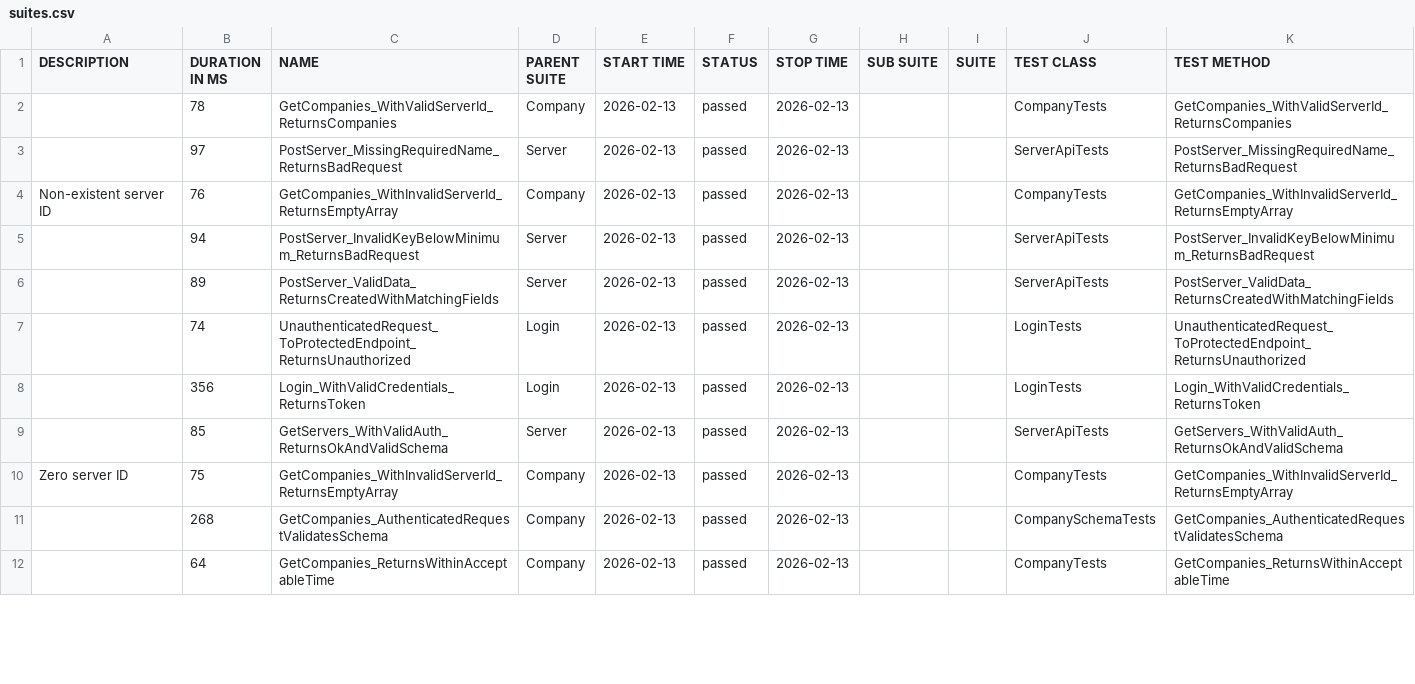
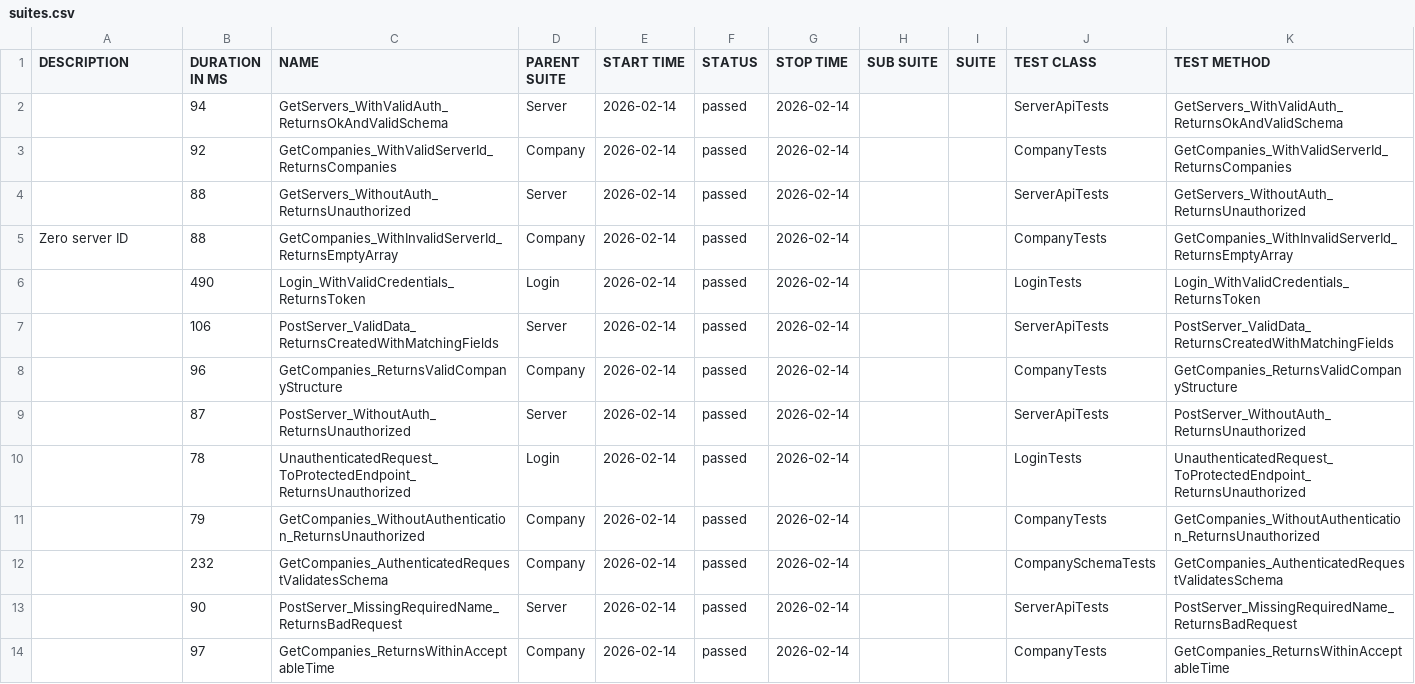
Before and after one commit to effiziente1/API_Testing, a CSV file: data/suites.csv, drawn as a sheet; only a part is shown; the diff covers the shown part only.

```diff
--- a/data/suites.csv
+++ b/data/suites.csv
@@ -1,14 +1,15 @@
 "DESCRIPTION","DURATION IN MS","NAME","PARENT SUITE","START TIME","STATUS","STOP TIME","SUB SUITE","SUITE","TEST CLASS","TEST METHOD"
-"","78","GetCompanies_WithValidServerId_ReturnsCompanies","Company","2026-02-13","passed","2026-02-13","","","CompanyTests","GetCompanies_WithValidServerId_ReturnsCompanies"
-"","97","PostServer_MissingRequiredName_ReturnsBadRequest","Server","2026-02-13","passed","2026-02-13","","","ServerApiTests","PostServer_MissingRequiredName_ReturnsBadRequest"
-"Non-existent server ID
-","76","GetCompanies_WithInvalidServerId_ReturnsEmptyArray","Company","2026-02-13","passed","2026-02-13","","","CompanyTests","GetCompanies_WithInvalidServerId_ReturnsEmptyArray"
-"","94","PostServer_InvalidKeyBelowMinimum_ReturnsBadRequest","Server","2026-02-13","passed","2026-02-13","","","ServerApiTests","PostServer_InvalidKeyBelowMinimum_ReturnsBadRequest"
-"","89","PostServer_ValidData_ReturnsCreatedWithMatchingFields","Server","2026-02-13","passed","2026-02-13","","","ServerApiTests","PostServer_ValidData_ReturnsCreatedWithMatchingFields"
-"","74","UnauthenticatedRequest_ToProtectedEndpoint_ReturnsUnauthorized","Login","2026-02-13","passed","2026-02-13","","","LoginTests","UnauthenticatedRequest_ToProtectedEndpoint_ReturnsUnauthorized"
-"","356","Login_WithValidCredentials_ReturnsToken","Login","2026-02-13","passed","2026-02-13","","","LoginTests","Login_WithValidCredentials_ReturnsToken"
-"","85","GetServers_WithValidAuth_ReturnsOkAndValidSchema","Server","2026-02-13","passed","2026-02-13","","","ServerApiTests","GetServers_WithValidAuth_ReturnsOkAndValidSchema"
-"Zero server ID
-","75","GetCompanies_WithInvalidServerId_ReturnsEmptyArray","Company","2026-02-13","passed","2026-02-13","","","CompanyTests","GetCompanies_WithInvalidServerId_ReturnsEmptyArray"
-"","268","GetCompanies_AuthenticatedRequestValidatesSchema","Company","2026-02-13","passed","2026-02-13","","","CompanySchemaTests","GetCompanies_AuthenticatedRequestValidatesSchema"
-"","64","GetCompanies_ReturnsWithinAcceptableTime","Company","2026-02-13","passed","2026-02-13","","","CompanyTests","GetCompanies_ReturnsWithinAcceptableTime"
+"","94","GetServers_WithValidAuth_ReturnsOkAndValidSchema","Server","2026-02-14","passed","2026-02-14","","","ServerApiTests","GetServers_WithValidAuth_ReturnsOkAndValidSchema"
+"","92","GetCompanies_WithValidServerId_ReturnsCompanies","Company","2026-02-14","passed","2026-02-14","","","CompanyTests","GetCompanies_WithValidServerId_ReturnsCompanies"
+"","88","GetServers_WithoutAuth_ReturnsUnauthorized","Server","2026-02-14","passed","2026-02-14","","","ServerApiTests","GetServers_WithoutAuth_ReturnsUnauthorized"
+"Zero server ID
+","88","GetCompanies_WithInvalidServerId_ReturnsEmptyArray","Company","2026-02-14","passed","2026-02-14","","","CompanyTests","GetCompanies_WithInvalidServerId_ReturnsEmptyArray"
+"","490","Login_WithValidCredentials_ReturnsToken","Login","2026-02-14","passed","2026-02-14","","","LoginTests","Login_WithValidCredentials_ReturnsToken"
+"","106","PostServer_ValidData_ReturnsCreatedWithMatchingFields","Server","2026-02-14","passed","2026-02-14","","","ServerApiTests","PostServer_ValidData_ReturnsCreatedWithMatchingFields"
+"","96","GetCompanies_ReturnsValidCompanyStructure","Company","2026-02-14","passed","2026-02-14","","","CompanyTests","GetCompanies_ReturnsValidCompanyStructure"
+"","87","PostServer_WithoutAuth_ReturnsUnauthorized","Server","2026-02-14","passed","2026-02-14","","","ServerApiTests","PostServer_WithoutAuth_ReturnsUnauthorized"
+"","78","UnauthenticatedRequest_ToProtectedEndpoint_ReturnsUnauthorized","Login","2026-02-14","passed","2026-02-14","","","LoginTests","UnauthenticatedRequest_ToProtectedEndpoint_ReturnsUnauthorized"
+"","79","GetCompanies_WithoutAuthentication_ReturnsUnauthorized","Company","2026-02-14","passed","2026-02-14","","","CompanyTests","GetCompanies_WithoutAuthentication_ReturnsUnauthorized"
+"","232","GetCompanies_AuthenticatedRequestValidatesSchema","Company","2026-02-14","passed","2026-02-14","","","CompanySchemaTests","GetCompanies_AuthenticatedRequestValidatesSchema"
+"","90","PostServer_MissingRequiredName_ReturnsBadRequest","Server","2026-02-14","passed","2026-02-14","","","ServerApiTests","PostServer_MissingRequiredName_ReturnsBadRequest"
+"","97","GetCompanies_ReturnsWithinAcceptableTime","Company","2026-02-14","passed","2026-02-14","","","CompanyTests","GetCompanies_ReturnsWithinAcceptableTime"
```
Also changed, not shown: 1 added row, 3 removed rows and 5 edited cells elsewhere in this file, 37 other files.
